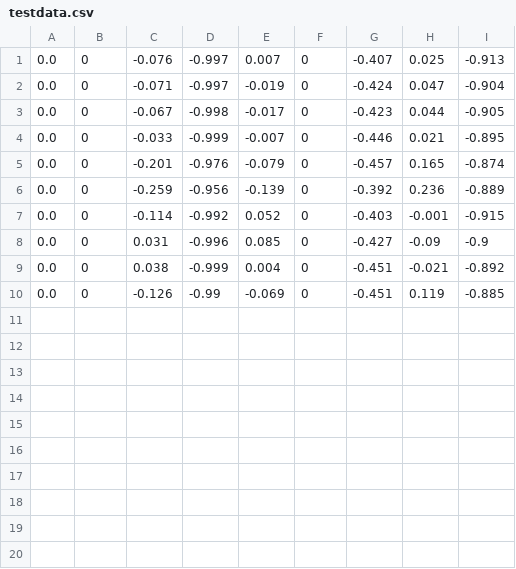
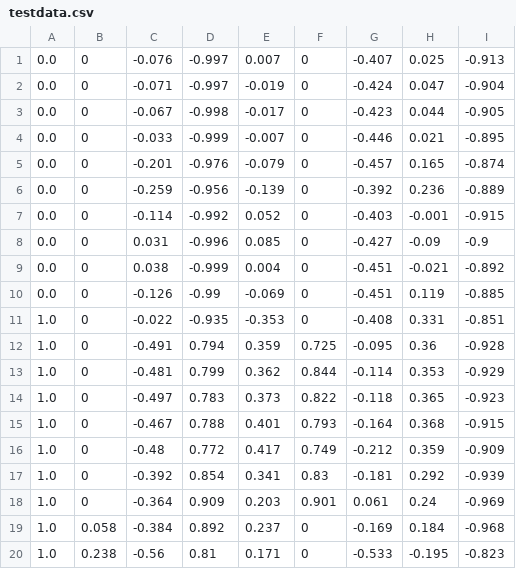
Before and after one commit to Zhinaz/P9LeapMotion, a CSV file: src/testdata.csv, drawn as a sheet; the diff names each change by its address in the sheet, - before the commit and + after, or states it on an @@ line.

Commit message:
clean up - split up close into relevant classes - added data output with timestamp

```diff
--- a/src/testdata.csv
+++ b/src/testdata.csv
+row 11: 1.0 | 0 | -0.022 | -0.935 | -0.353 | 0 | -0.408 | 0.331 | -0.851
+row 12: 1.0 | 0 | -0.491 | 0.794 | 0.359 | 0.725 | -0.095 | 0.36 | -0.928
+row 13: 1.0 | 0 | -0.481 | 0.799 | 0.362 | 0.844 | -0.114 | 0.353 | -0.929
+row 14: 1.0 | 0 | -0.497 | 0.783 | 0.373 | 0.822 | -0.118 | 0.365 | -0.923
+row 15: 1.0 | 0 | -0.467 | 0.788 | 0.401 | 0.793 | -0.164 | 0.368 | -0.915
+row 16: 1.0 | 0 | -0.48 | 0.772 | 0.417 | 0.749 | -0.212 | 0.359 | -0.909
+row 17: 1.0 | 0 | -0.392 | 0.854 | 0.341 | 0.83 | -0.181 | 0.292 | -0.939
+row 18: 1.0 | 0 | -0.364 | 0.909 | 0.203 | 0.901 | 0.061 | 0.24 | -0.969
+row 19: 1.0 | 0.058 | -0.384 | 0.892 | 0.237 | 0 | -0.169 | 0.184 | -0.968
+row 20: 1.0 | 0.238 | -0.56 | 0.81 | 0.171 | 0 | -0.533 | -0.195 | -0.823
```
Also changed, not shown: 8 other files.
